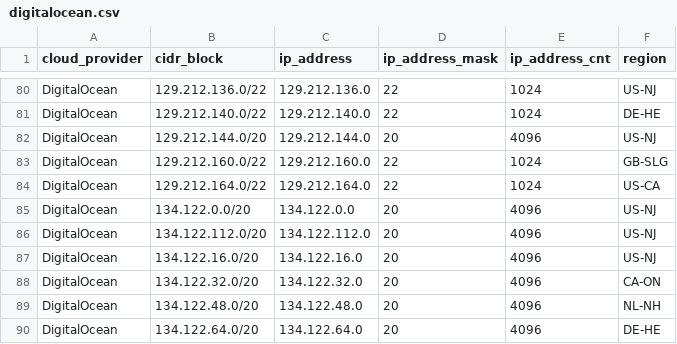
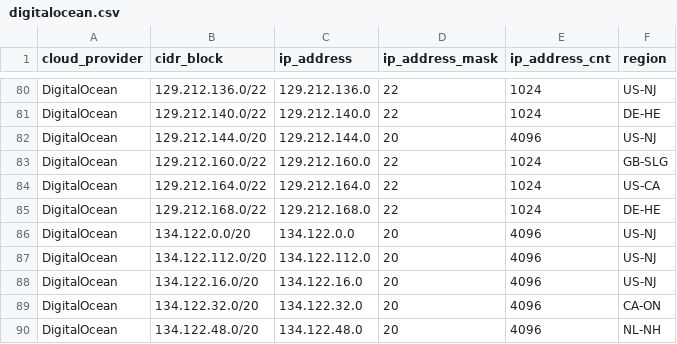
Before and after one commit to tobilg/public-cloud-provider-ip-ranges, a CSV file: data/providers/digitalocean.csv, drawn as a sheet; only a part is shown, gaps mark what is left out; the shorter side is filled out with more unchanged rows; the diff names each change by its address in the sheet, - before the commit and + after, or states it on an @@ line.

Commit message:
[no ci] Data update on 2025-06-18T04:10:00

```diff
--- a/data/providers/digitalocean.csv
+++ b/data/providers/digitalocean.csv
+row 85: DigitalOcean | 129.212.168.0/22 | 129.212.168.0 | 22 | 1024 | DE-HE
```
Also changed, not shown: 11 other files.
